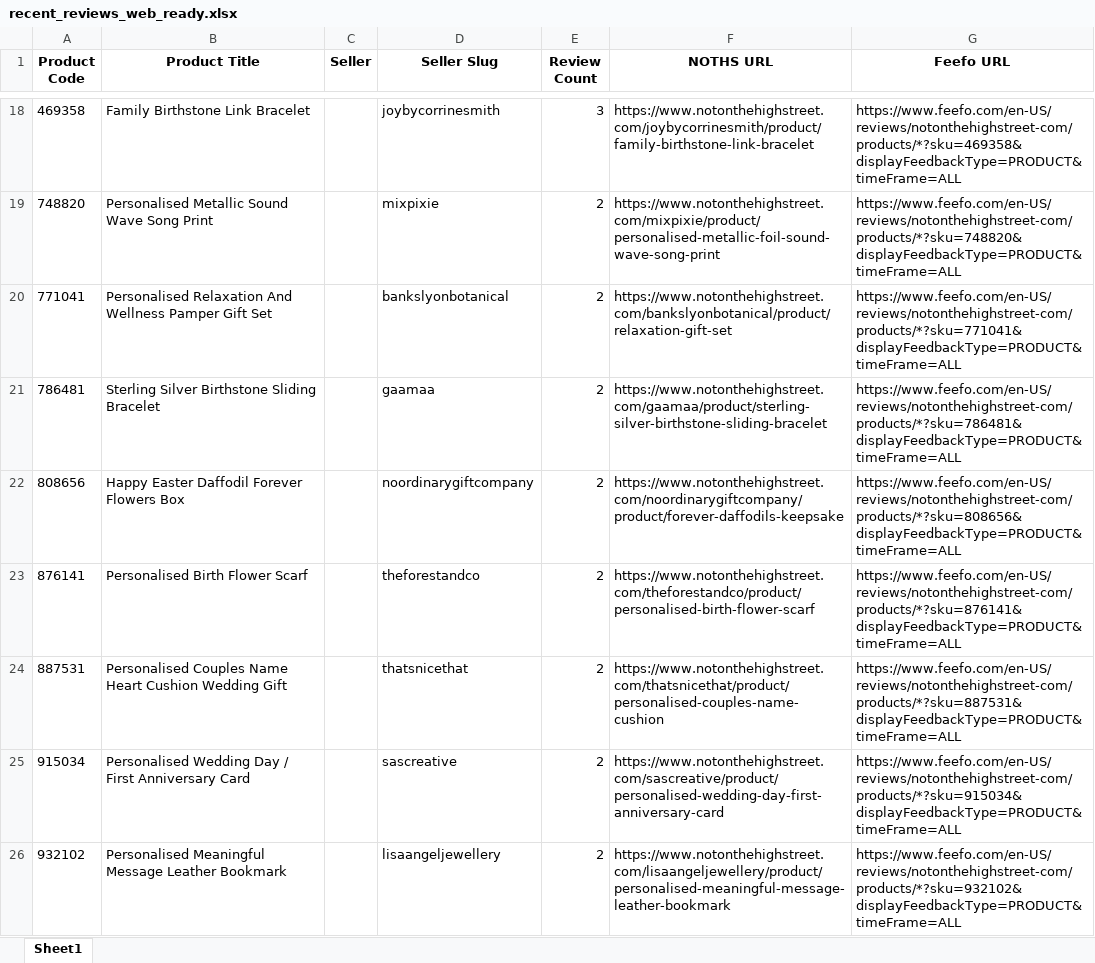
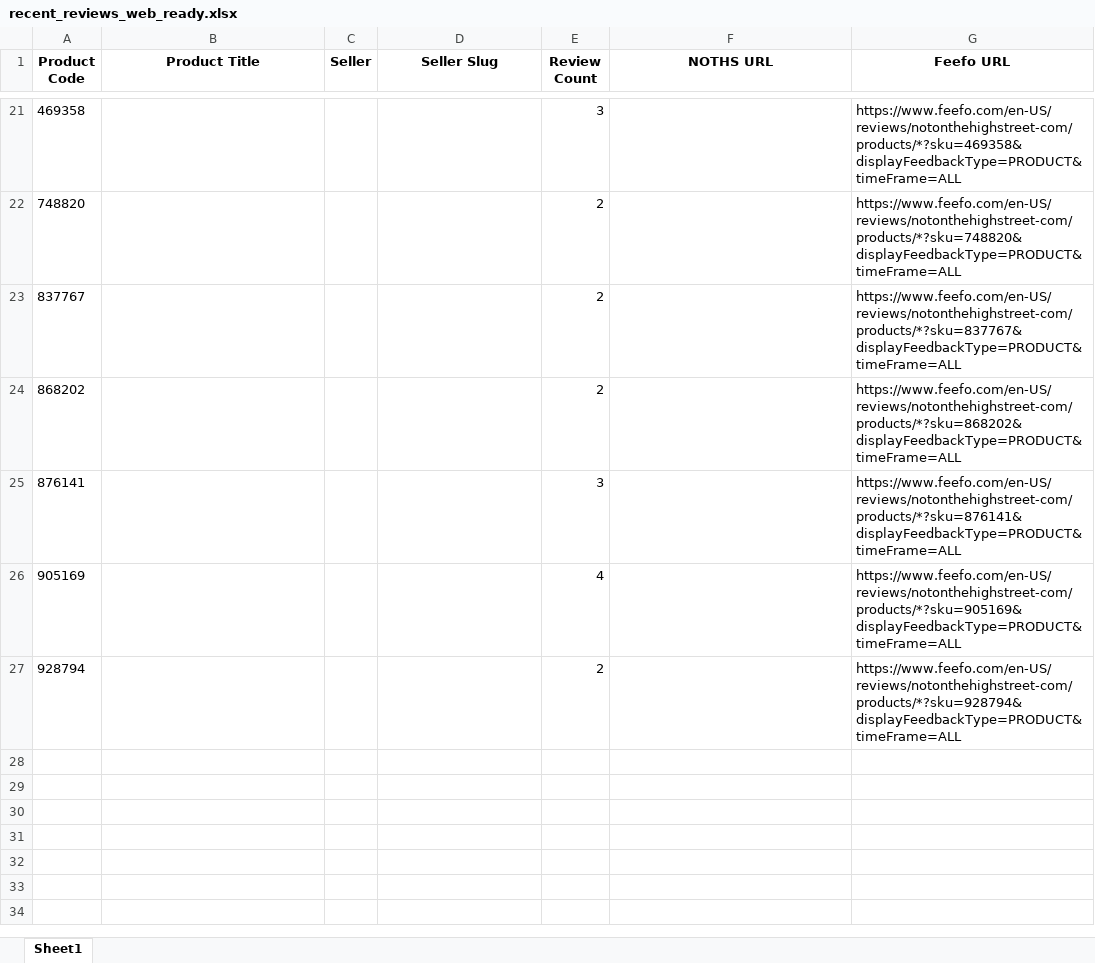
Before and after one commit to lovewue/mostreviews-site, an Excel workbook: data/recent_reviews_web_ready.xlsx, sheet Sheet1, drawn as a sheet; only a part is shown, gaps mark what is left out; values as stored, in another font and other column widths than the file's, no borders; removed rows and columns are numbered as before the commit, all else as after; the diff covers the shown part only; the diff names each change by its address in the sheet, - before the commit and + after, or states it on an @@ line.

```diff
--- a/data/recent_reviews_web_ready.xlsx (sheet Sheet1)
+++ b/data/recent_reviews_web_ready.xlsx (sheet Sheet1)
-B21 (Product Title): Family Birthstone Link Bracelet
+B21 (Product Title): (empty)
-D21 (Seller Slug): joybycorrinesmith
+D21 (Seller Slug): (empty)
-F21 (NOTHS URL): https://www.notonthehighstreet.com/joybycorrinesmith/product/family-birthstone-link-bracelet
+F21 (NOTHS URL): (empty)
-B22 (Product Title): Personalised Metallic Sound Wave Song Print
+B22 (Product Title): (empty)
-D22 (Seller Slug): mixpixie
+D22 (Seller Slug): (empty)
-F22 (NOTHS URL): https://www.notonthehighstreet.com/mixpixie/product/personalised-metallic-foil-sound-wave-song-print
+F22 (NOTHS URL): (empty)
-row 20: 771041 | Personalised Relaxation And Wellness Pamper Gift Set |  | bankslyonbotanical | 2 | https://www.notonthehighstreet.com/bankslyonbotanical/product/relaxation-gift-set | https://www.feefo.com/en-US/reviews/notonthehighstreet-com/products/*?sku=771041&displayFeedbackType=PRODUCT&timeFrame=ALL
-row 21: 786481 | Sterling Silver Birthstone Sliding Bracelet |  | gaamaa | 2 | https://www.notonthehighstreet.com/gaamaa/product/sterling-silver-birthstone-sliding-bracelet | https://www.feefo.com/en-US/reviews/notonthehighstreet-com/products/*?sku=786481&displayFeedbackType=PRODUCT&timeFrame=ALL
-row 22: 808656 | Happy Easter Daffodil Forever Flowers Box |  | noordinarygiftcompany | 2 | https://www.notonthehighstreet.com/noordinarygiftcompany/product/forever-daffodils-keepsake | https://www.feefo.com/en-US/reviews/notonthehighstreet-com/products/*?sku=808656&displayFeedbackType=PRODUCT&timeFrame=ALL
+row 23: 837767 |  |  |  | 2 |  | https://www.feefo.com/en-US/reviews/notonthehighstreet-com/products/*?sku=837767&displayFeedbackType=PRODUCT&timeFrame=ALL
+row 24: 868202 |  |  |  | 2 |  | https://www.feefo.com/en-US/reviews/notonthehighstreet-com/products/*?sku=868202&displayFeedbackType=PRODUCT&timeFrame=ALL
-B25 (Product Title): Personalised Birth Flower Scarf
+B25 (Product Title): (empty)
-D25 (Seller Slug): theforestandco
+D25 (Seller Slug): (empty)
-E25 (Review Count): 2
+E25 (Review Count): 3
-F25 (NOTHS URL): https://www.notonthehighstreet.com/theforestandco/product/personalised-birth-flower-scarf
+F25 (NOTHS URL): (empty)
-row 24: 887531 | Personalised Couples Name Heart Cushion Wedding Gift |  | thatsnicethat | 2 | https://www.notonthehighstreet.com/thatsnicethat/product/personalised-couples-name-cushion | https://www.feefo.com/en-US/reviews/notonthehighstreet-com/products/*?sku=887531&displayFeedbackType=PRODUCT&timeFrame=ALL
-row 25: 915034 | Personalised Wedding Day / First Anniversary Card |  | sascreative | 2 | https://www.notonthehighstreet.com/sascreative/product/personalised-wedding-day-first-anniversary-card | https://www.feefo.com/en-US/reviews/notonthehighstreet-com/products/*?sku=915034&displayFeedbackType=PRODUCT&timeFrame=ALL
-row 26: 932102 | Personalised Meaningful Message Leather Bookmark |  | lisaangeljewellery | 2 | https://www.notonthehighstreet.com/lisaangeljewellery/product/personalised-meaningful-message-leather-bookmark | https://www.feefo.com/en-US/reviews/notonthehighstreet-com/products/*?sku=932102&displayFeedbackType=PRODUCT&timeFrame=ALL
+row 26: 905169 |  |  |  | 4 |  | https://www.feefo.com/en-US/reviews/notonthehighstreet-com/products/*?sku=905169&displayFeedbackType=PRODUCT&timeFrame=ALL
+row 27: 928794 |  |  |  | 2 |  | https://www.feefo.com/en-US/reviews/notonthehighstreet-com/products/*?sku=928794&displayFeedbackType=PRODUCT&timeFrame=ALL
```
Also changed, not shown: 17 added rows, 14 removed rows and 4 edited cells elsewhere in this sheet, 1 other file.
